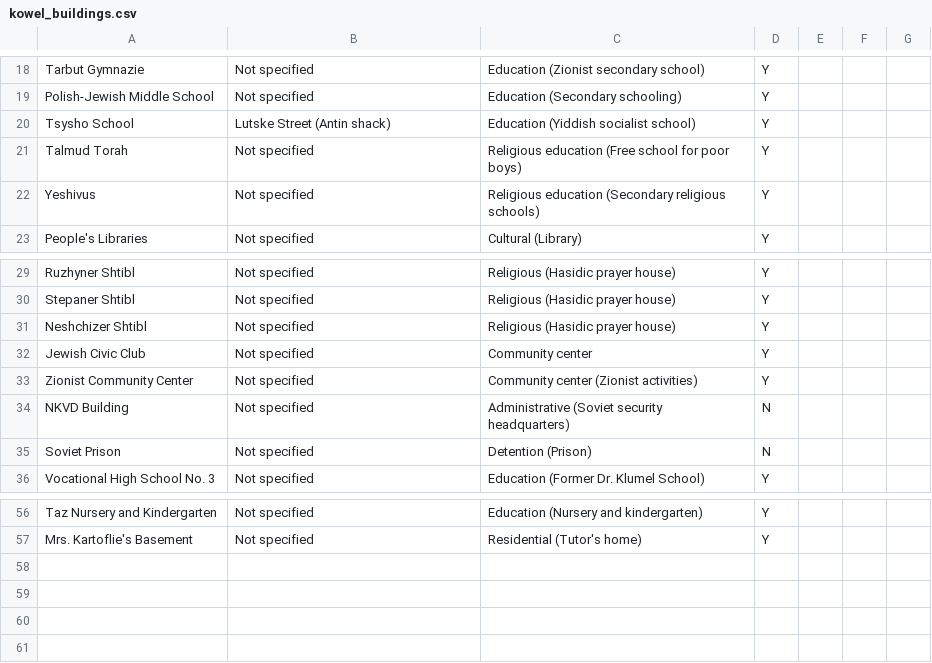
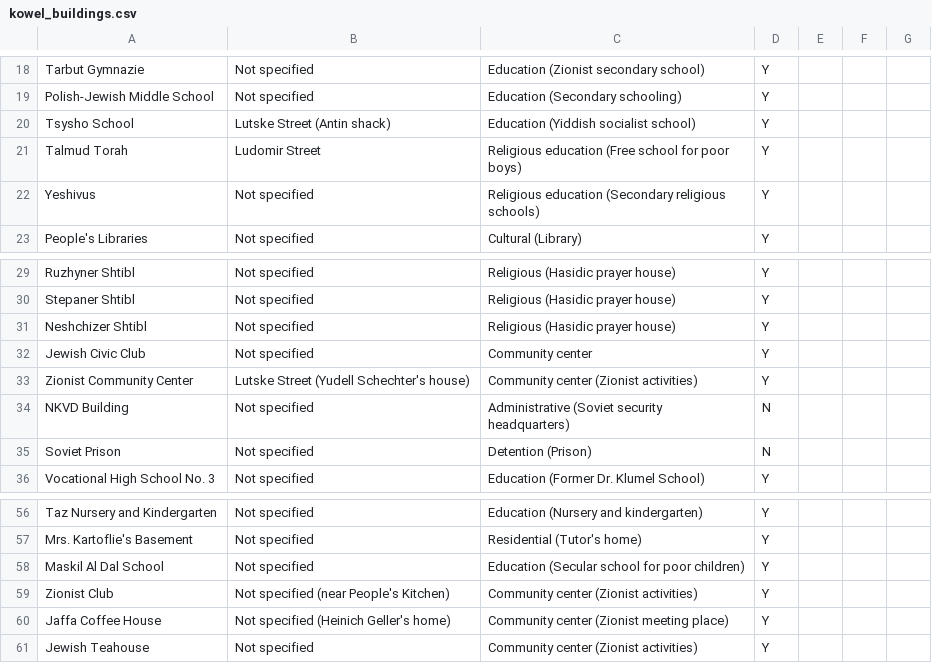
Before and after one commit to noveoko/kowel, a CSV file: maps/kowel_buildings.csv, drawn as a sheet; only a part is shown, gaps mark what is left out.

Commit message:
Update kowel_buildings.csv

```diff
--- a/maps/kowel_buildings.csv
+++ b/maps/kowel_buildings.csv
@@ -20,3 +20,3 @@ Polish-Jewish Middle School,Not specified,Education (Secondary schooling),Y
 Tsysho School,Lutske Street (Antin shack),Education (Yiddish socialist school),Y
-Talmud Torah,Not specified,Religious education (Free school for poor boys),Y
+Talmud Torah,Ludomir Street,Religious education (Free school for poor boys),Y
 Yeshivus,Not specified,Religious education (Secondary religious schools),Y
@@ -32,3 +32,3 @@ Neshchizer Shtibl,Not specified,Religious (Hasidic prayer house),Y
 Jewish Civic Club,Not specified,Community center,Y
-Zionist Community Center,Not specified,Community center (Zionist activities),Y
+Zionist Community Center,Lutske Street (Yudell Schechter's house),Community center (Zionist activities),Y
 NKVD Building,Not specified,Administrative (Soviet security headquarters),N
@@ -57 +57,5 @@ Taz Nursery and Kindergarten,Not specified,Education (Nursery and kindergarten),
 Mrs. Kartoflie's Basement,Not specified,Residential (Tutor's home),Y
+Maskil Al Dal School,Not specified,Education (Secular school for poor children),Y
+Zionist Club,Not specified (near People's Kitchen),Community center (Zionist activities),Y
+Jaffa Coffee House,Not specified (Heinich Geller's home),Community center (Zionist meeting place),Y
+Jewish Teahouse,Not specified,Community center (Zionist activities),Y
```
